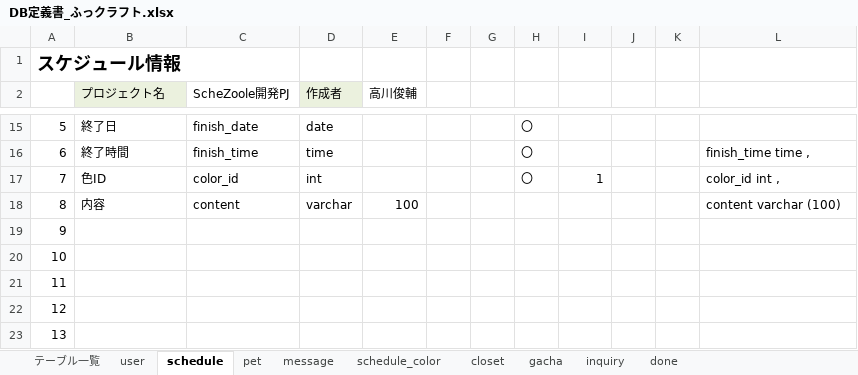
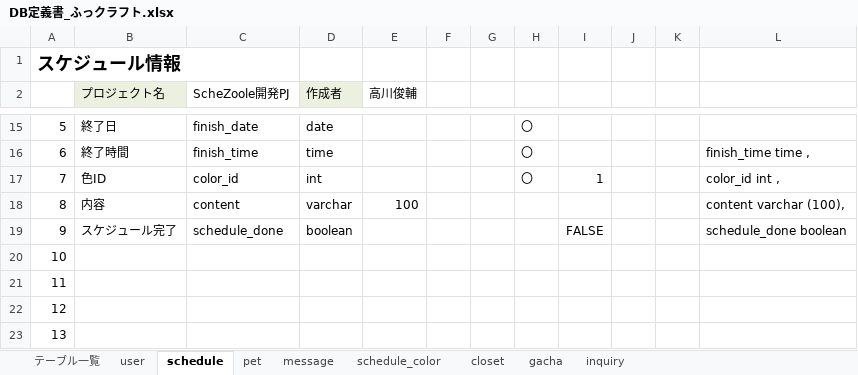
Before and after one commit to dojo2023/E-3, an Excel workbook: doc/2_外部設計/DB定義書_ふっクラフト.xlsx, sheet schedule, drawn as a sheet; only a part is shown, gaps mark what is left out; values as stored, in another font and other column widths than the file's, no borders; the diff names each change by its address in the sheet, - before the commit and + after, or states it on an @@ line.

```diff
--- a/doc/2_外部設計/DB定義書_ふっクラフト.xlsx (sheet schedule)
+++ b/doc/2_外部設計/DB定義書_ふっクラフト.xlsx (sheet schedule)
-sheet tab: done
-L18: content varchar (100)
+L18: content varchar (100),
-B19 (プロジェクト名): (empty)
+B19 (プロジェクト名): スケジュール完了
-C19 (ScheZoole開発PJ): (empty)
+C19 (ScheZoole開発PJ): schedule_done
-D19 (作成者): (empty)
+D19 (作成者): boolean
-I19: (empty)
+I19: FALSE
-L19: (empty)
+L19: schedule_done boolean
```
Also changed, not shown: sheet closet, sheet gacha, sheet テーブル一覧.
